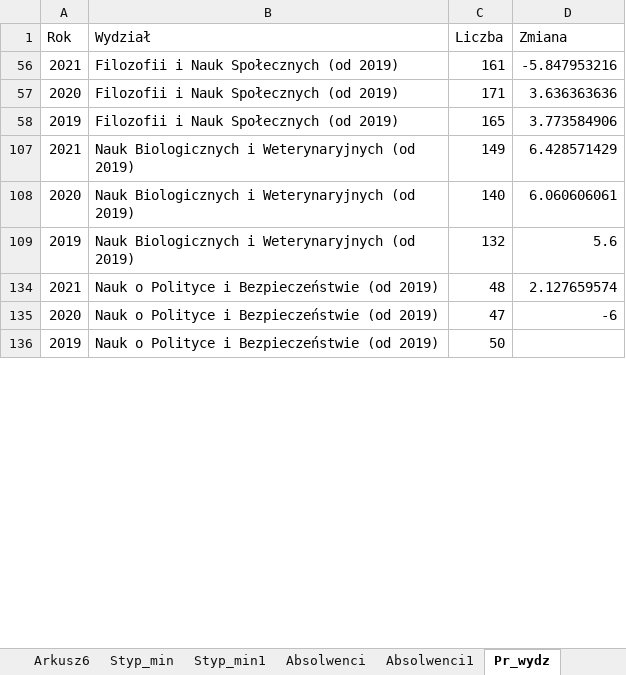
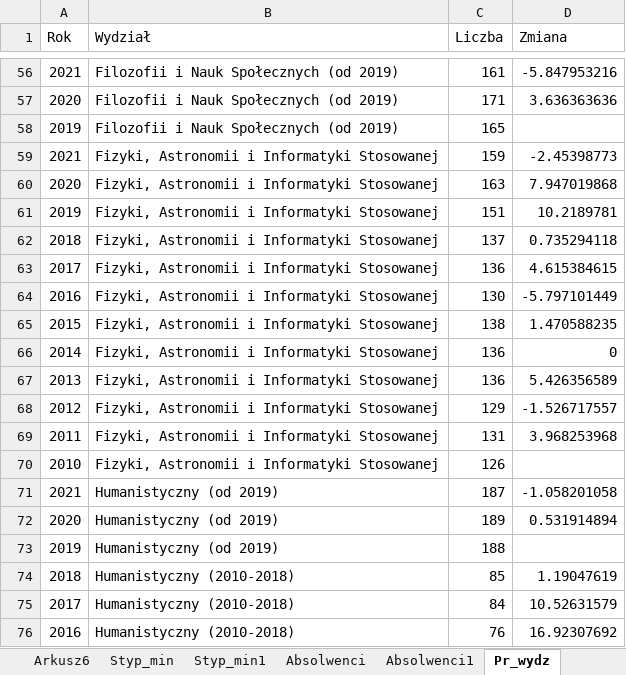
Before and after one commit to stat-umk/UMK-w-liczbach, an Excel workbook: Studenci.xlsx, sheet Pr_wydz, drawn as a sheet; only a part is shown, gaps mark what is left out; the shorter side is filled out with more unchanged rows; values as stored, in another font and other column widths than the file's, no borders; the diff covers the shown part only; the diff names each change by its address in the sheet, - before the commit and + after, or states it on an @@ line.

```diff
--- a/Studenci.xlsx (sheet Pr_wydz)
+++ b/Studenci.xlsx (sheet Pr_wydz)
-D58 (Zmiana): 3.773584906
+D58 (Zmiana): (empty)
@@ row 59 unhidden: 2021 | Fizyki, Astronomii i Informatyki Stosowanej | 159 | -2.45398773 @@
@@ row 60 unhidden: 2020 | Fizyki, Astronomii i Informatyki Stosowanej | 163 | 7.947019868 @@
@@ row 61 unhidden: 2019 | Fizyki, Astronomii i Informatyki Stosowanej | 151 | 10.2189781 @@
@@ row 62 unhidden: 2018 | Fizyki, Astronomii i Informatyki Stosowanej | 137 | 0.735294118 @@
@@ row 63 unhidden: 2017 | Fizyki, Astronomii i Informatyki Stosowanej | 136 | 4.615384615 @@
@@ row 64 unhidden: 2016 | Fizyki, Astronomii i Informatyki Stosowanej | 130 | -5.797101449 @@
@@ row 65 unhidden: 2015 | Fizyki, Astronomii i Informatyki Stosowanej | 138 | 1.470588235 @@
@@ row 66 unhidden: 2014 | Fizyki, Astronomii i Informatyki Stosowanej | 136 | 0 @@
@@ row 67 unhidden: 2013 | Fizyki, Astronomii i Informatyki Stosowanej | 136 | 5.426356589 @@
@@ row 68 unhidden: 2012 | Fizyki, Astronomii i Informatyki Stosowanej | 129 | -1.526717557 @@
@@ row 69 unhidden: 2011 | Fizyki, Astronomii i Informatyki Stosowanej | 131 | 3.968253968 @@
@@ row 70 unhidden: 2010 | Fizyki, Astronomii i Informatyki Stosowanej | 126 @@
@@ row 71 unhidden: 2021 | Humanistyczny (od 2019) | 187 | -1.058201058 @@
@@ row 72 unhidden: 2020 | Humanistyczny (od 2019) | 189 | 0.531914894 @@
+row 73: 2019 | Humanistyczny (od 2019) | 188
@@ row 74 unhidden: 2018 | Humanistyczny (2010-2018) | 85 | 1.19047619 @@
@@ row 75 unhidden: 2017 | Humanistyczny (2010-2018) | 84 | 10.52631579 @@
@@ row 76 unhidden: 2016 | Humanistyczny (2010-2018) | 76 | 16.92307692 @@
```
Also changed, not shown: 181 hidden or unhidden rows elsewhere in this sheet, sheet Stacjonarne, sheet Stud_og, sheet Niestacjonarne, sheet doktoranci, hidden cells, 1 other file.
